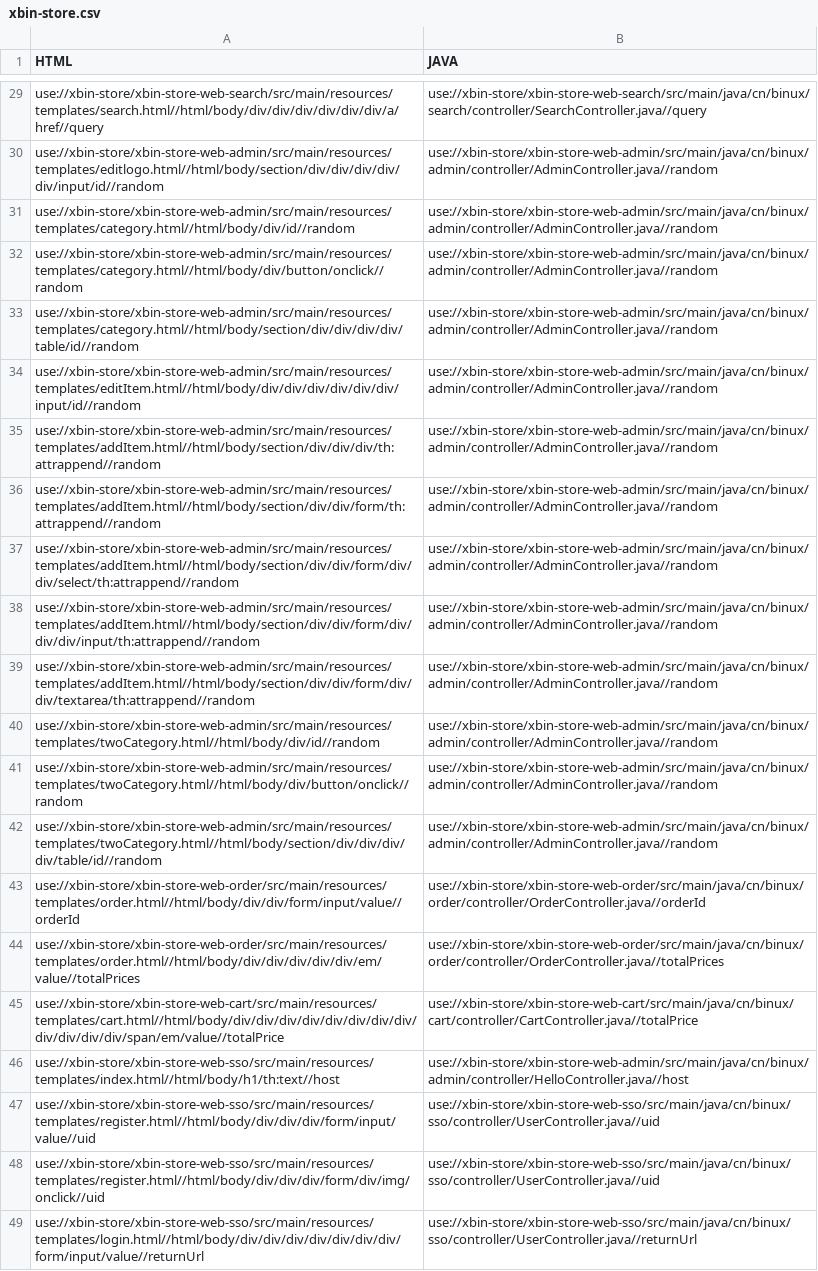
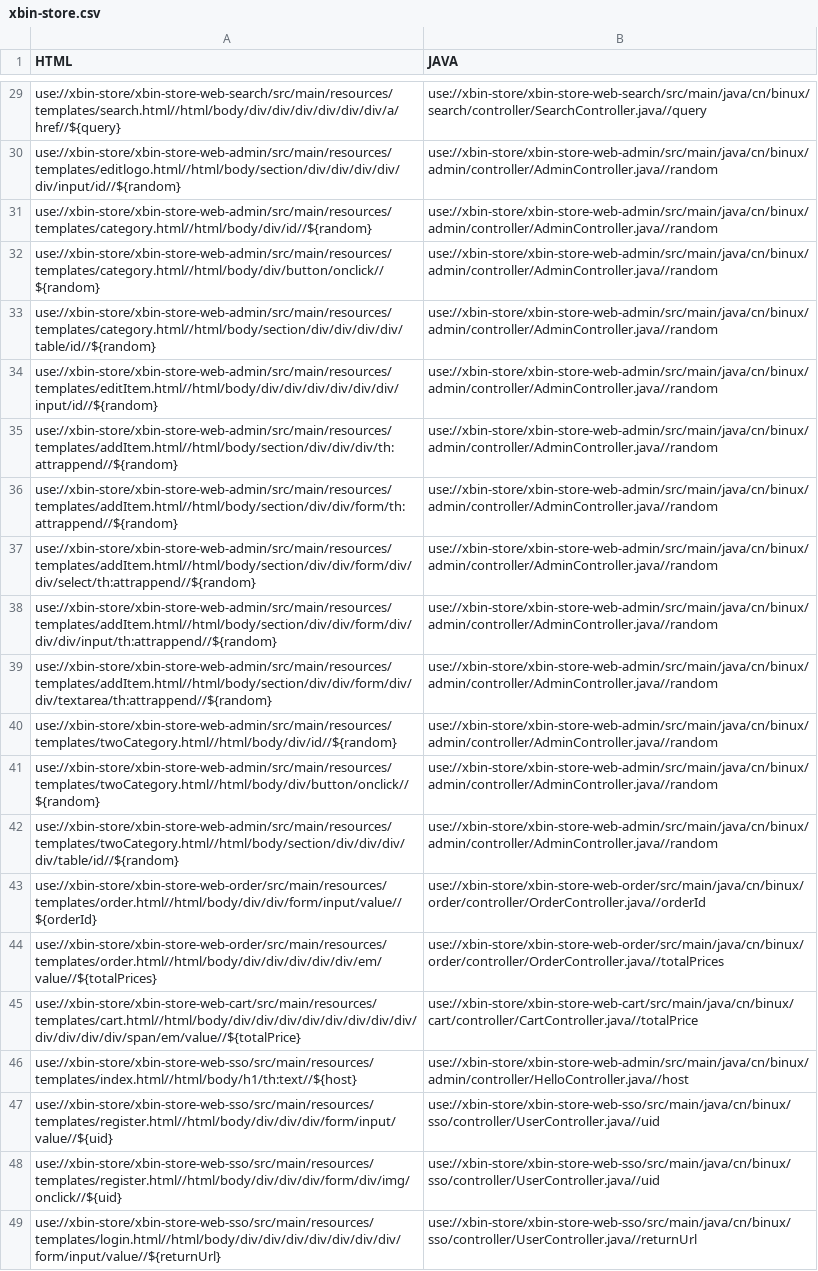
Before and after one commit to Symbolk/Code2Graph, a CSV file: client/src/main/resources/springmvc/groundtruth/xbin-store.csv, drawn as a sheet; only a part is shown, gaps mark what is left out; the diff covers the shown part only; the diff names each change by its address in the sheet, - before the commit and + after, or states it on an @@ line.

```diff
--- a/client/src/main/resources/springmvc/groundtruth/xbin-store.csv
+++ b/client/src/main/resources/springmvc/groundtruth/xbin-store.csv
-A29 (HTML): use://xbin-store/xbin-store-web-search/src/main/resources/templates/search.html//html/body/div/div/div/div/div/div/a/href//query
+A29 (HTML): use://xbin-store/xbin-store-web-search/src/main/resources/templates/search.html//html/body/div/div/div/div/div/div/a/href//${query}
-A30 (HTML): use://xbin-store/xbin-store-web-admin/src/main/resources/templates/editlogo.html//html/body/section/div/div/div/div/div/input/id//random
+A30 (HTML): use://xbin-store/xbin-store-web-admin/src/main/resources/templates/editlogo.html//html/body/section/div/div/div/div/div/input/id//${random}
-A31 (HTML): use://xbin-store/xbin-store-web-admin/src/main/resources/templates/category.html//html/body/div/id//random
+A31 (HTML): use://xbin-store/xbin-store-web-admin/src/main/resources/templates/category.html//html/body/div/id//${random}
-A32 (HTML): use://xbin-store/xbin-store-web-admin/src/main/resources/templates/category.html//html/body/div/button/onclick//random
+A32 (HTML): use://xbin-store/xbin-store-web-admin/src/main/resources/templates/category.html//html/body/div/button/onclick//${random}
-A33 (HTML): use://xbin-store/xbin-store-web-admin/src/main/resources/templates/category.html//html/body/section/div/div/div/div/table/id//random
+A33 (HTML): use://xbin-store/xbin-store-web-admin/src/main/resources/templates/category.html//html/body/section/div/div/div/div/table/id//${random}
-A34 (HTML): use://xbin-store/xbin-store-web-admin/src/main/resources/templates/editItem.html//html/body/div/div/div/div/div/div/input/id//random
+A34 (HTML): use://xbin-store/xbin-store-web-admin/src/main/resources/templates/editItem.html//html/body/div/div/div/div/div/div/input/id//${random}
-A35 (HTML): use://xbin-store/xbin-store-web-admin/src/main/resources/templates/addItem.html//html/body/section/div/div/div/th:attrappend//random
+A35 (HTML): use://xbin-store/xbin-store-web-admin/src/main/resources/templates/addItem.html//html/body/section/div/div/div/th:attrappend//${random}
-A36 (HTML): use://xbin-store/xbin-store-web-admin/src/main/resources/templates/addItem.html//html/body/section/div/div/form/th:attrappend//random
+A36 (HTML): use://xbin-store/xbin-store-web-admin/src/main/resources/templates/addItem.html//html/body/section/div/div/form/th:attrappend//${random}
-A37 (HTML): use://xbin-store/xbin-store-web-admin/src/main/resources/templates/addItem.html//html/body/section/div/div/form/div/div/select/th:attrappend//random
+A37 (HTML): use://xbin-store/xbin-store-web-admin/src/main/resources/templates/addItem.html//html/body/section/div/div/form/div/div/select/th:attrappend//${random}
-A38 (HTML): use://xbin-store/xbin-store-web-admin/src/main/resources/templates/addItem.html//html/body/section/div/div/form/div/div/div/input/th:attrappend//random
+A38 (HTML): use://xbin-store/xbin-store-web-admin/src/main/resources/templates/addItem.html//html/body/section/div/div/form/div/div/div/input/th:attrappend//${random}
-A39 (HTML): use://xbin-store/xbin-store-web-admin/src/main/resources/templates/addItem.html//html/body/section/div/div/form/div/div/textarea/th:attrappend//random
+A39 (HTML): use://xbin-store/xbin-store-web-admin/src/main/resources/templates/addItem.html//html/body/section/div/div/form/div/div/textarea/th:attrappend//${random}
-A40 (HTML): use://xbin-store/xbin-store-web-admin/src/main/resources/templates/twoCategory.html//html/body/div/id//random
+A40 (HTML): use://xbin-store/xbin-store-web-admin/src/main/resources/templates/twoCategory.html//html/body/div/id//${random}
-A41 (HTML): use://xbin-store/xbin-store-web-admin/src/main/resources/templates/twoCategory.html//html/body/div/button/onclick//random
+A41 (HTML): use://xbin-store/xbin-store-web-admin/src/main/resources/templates/twoCategory.html//html/body/div/button/onclick//${random}
-A42 (HTML): use://xbin-store/xbin-store-web-admin/src/main/resources/templates/twoCategory.html//html/body/section/div/div/div/div/table/id//random
+A42 (HTML): use://xbin-store/xbin-store-web-admin/src/main/resources/templates/twoCategory.html//html/body/section/div/div/div/div/table/id//${random}
-A43 (HTML): use://xbin-store/xbin-store-web-order/src/main/resources/templates/order.html//html/body/div/div/form/input/value//orderId
+A43 (HTML): use://xbin-store/xbin-store-web-order/src/main/resources/templates/order.html//html/body/div/div/form/input/value//${orderId}
-A44 (HTML): use://xbin-store/xbin-store-web-order/src/main/resources/templates/order.html//html/body/div/div/div/div/div/em/value//totalPrices
+A44 (HTML): use://xbin-store/xbin-store-web-order/src/main/resources/templates/order.html//html/body/div/div/div/div/div/em/value//${totalPrices}
-A45 (HTML): use://xbin-store/xbin-store-web-cart/src/main/resources/templates/cart.html//html/body/div/div/div/div/div/div/div/div/div/div/div/div/span/em/value//totalPrice
+A45 (HTML): use://xbin-store/xbin-store-web-cart/src/main/resources/templates/cart.html//html/body/div/div/div/div/div/div/div/div/div/div/div/div/span/em/value//${totalPrice}
-A46 (HTML): use://xbin-store/xbin-store-web-sso/src/main/resources/templates/index.html//html/body/h1/th:text//host
+A46 (HTML): use://xbin-store/xbin-store-web-sso/src/main/resources/templates/index.html//html/body/h1/th:text//${host}
-A47 (HTML): use://xbin-store/xbin-store-web-sso/src/main/resources/templates/register.html//html/body/div/div/div/form/input/value//uid
+A47 (HTML): use://xbin-store/xbin-store-web-sso/src/main/resources/templates/register.html//html/body/div/div/div/form/input/value//${uid}
-A48 (HTML): use://xbin-store/xbin-store-web-sso/src/main/resources/templates/register.html//html/body/div/div/div/form/div/img/onclick//uid
+A48 (HTML): use://xbin-store/xbin-store-web-sso/src/main/resources/templates/register.html//html/body/div/div/div/form/div/img/onclick//${uid}
-A49 (HTML): use://xbin-store/xbin-store-web-sso/src/main/resources/templates/login.html//html/body/div/div/div/div/div/div/div/form/input/value//returnUrl
+A49 (HTML): use://xbin-store/xbin-store-web-sso/src/main/resources/templates/login.html//html/body/div/div/div/div/div/div/div/form/input/value//${returnUrl}
```
Also changed, not shown: 27 edited cells elsewhere in this file, client/src/main/resources/springmvc/groundtruth/jeecg.csv, client/src/main/resources/springmvc/groundtruth/sagan.csv, 6 other files.
